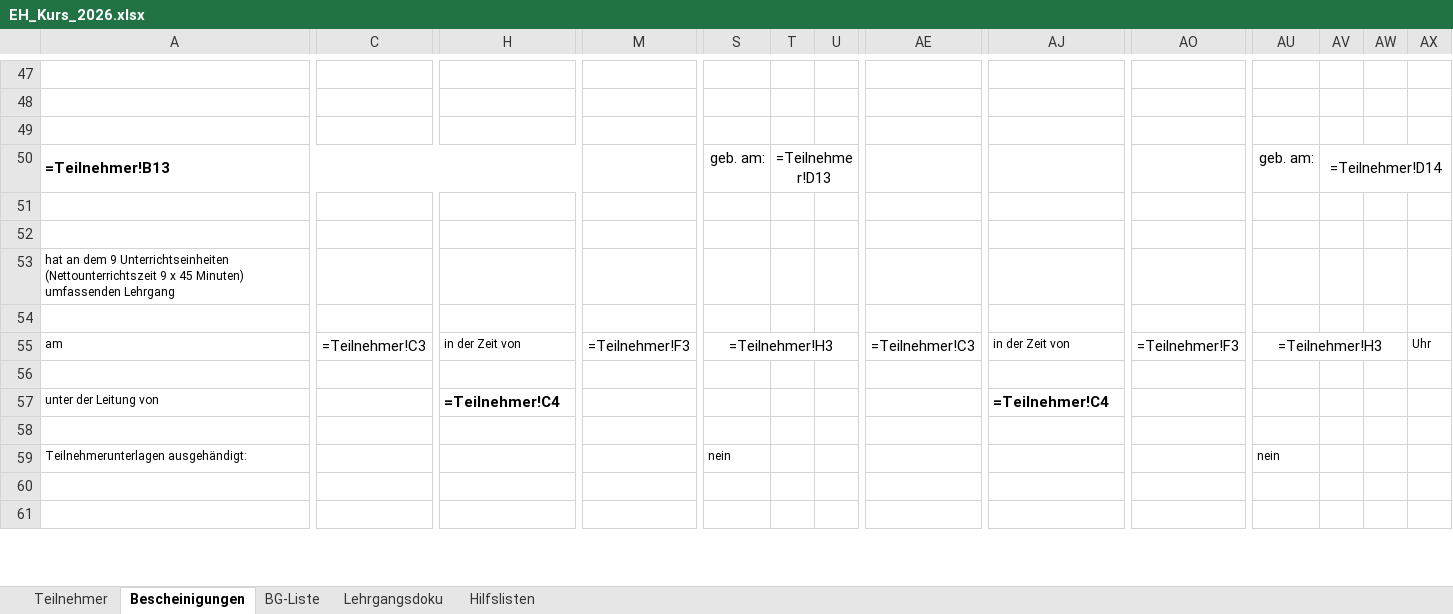
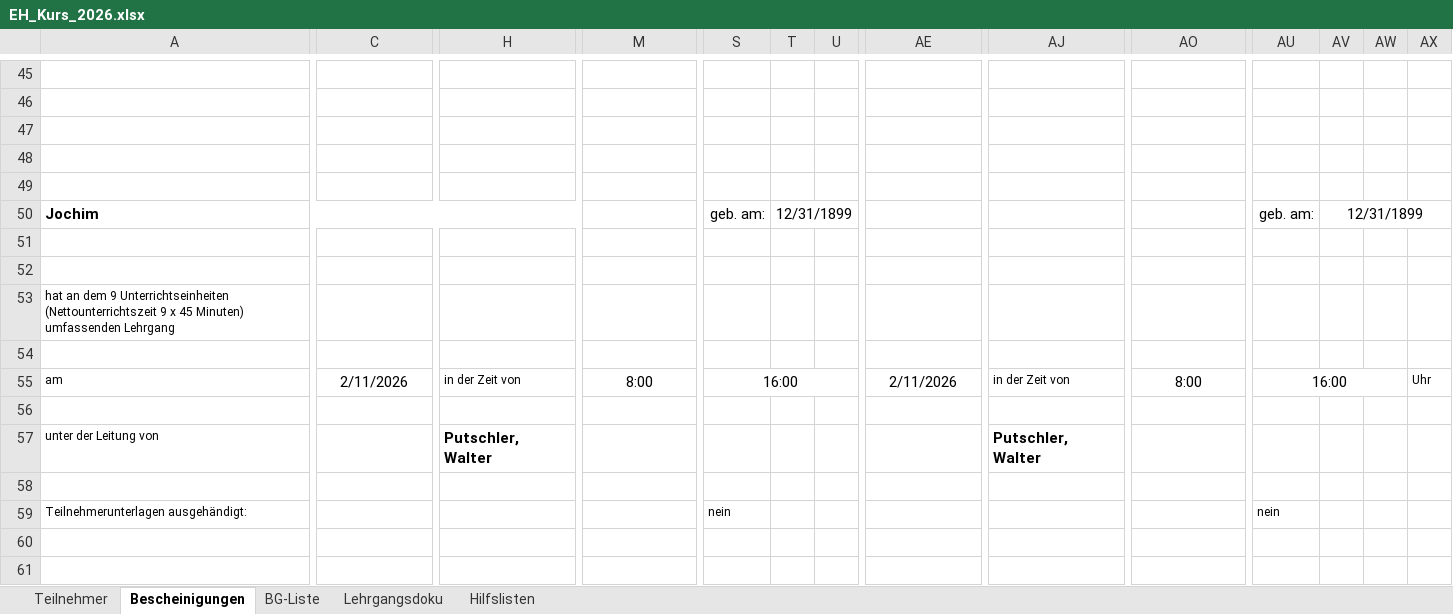
Before and after one commit to Bas1cally/Ambulanzzeug, an Excel workbook: EH_Kurs_2026.xlsx, sheet Bescheinigungen, drawn as a sheet; only a part is shown, gaps mark what is left out; values as stored, in another font and other column widths than the file's, no borders; formulas without a stored value are shown as written; charts and pictures not drawn; removed rows and columns are numbered as before the commit, all else as after; rows hold the shown columns only; the diff covers the shown part only; the diff names each change by its address in the sheet, - before the commit and + after, or states it on an @@ line.

```diff
--- a/EH_Kurs_2026.xlsx (sheet Bescheinigungen)
+++ b/EH_Kurs_2026.xlsx (sheet Bescheinigungen)
-row 48: =Teilnehmer!B13 |  |  |  | geb. am: | =Teilnehmer!D13 |  |  |  |  | geb. am: | =Teilnehmer!D14
+row 48: (empty)
-A50:H50 merged
-T50:X50 merged
-AV50:AX50 merged
+row 49: (empty)
+row 50: Jochim |  |  |  | geb. am: | 12/31/1899 |  |  |  |  | geb. am: | 12/31/1899
-C55: =Teilnehmer!C3
+C55: 2/11/2026
-M55: =Teilnehmer!F3
+M55: 8:00
-S55: =Teilnehmer!H3
+S55: 16:00
-AE55: =Teilnehmer!C3
+AE55: 2/11/2026
-AO55: =Teilnehmer!F3
+AO55: 8:00
-AU55: =Teilnehmer!H3
+AU55: 16:00
-H57: =Teilnehmer!C4
+H57: Putschler, Walter
-AJ57: =Teilnehmer!C4
+AJ57: Putschler, Walter
```
Also changed, not shown: 17 added rows, 21 removed rows, 216 edited cells and merged cells elsewhere in this sheet.
